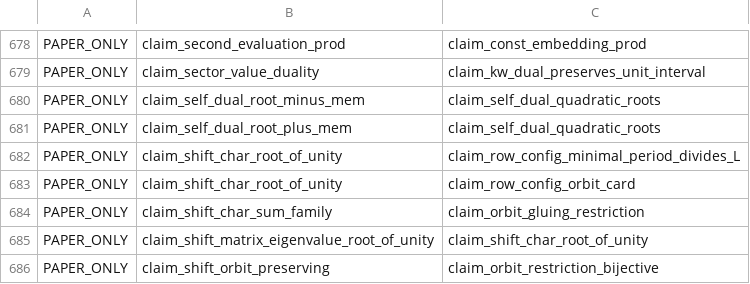
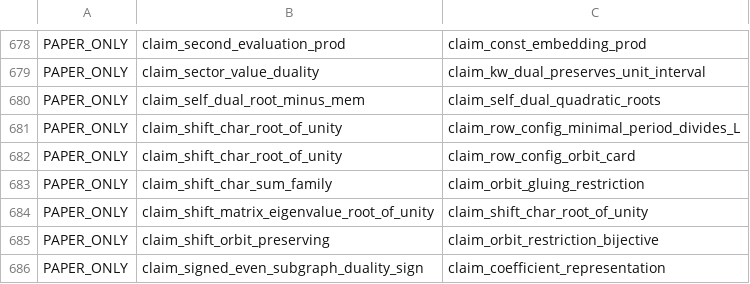
Before and after one commit to masaori/math, a TSV file: exact-solution-of-2d-ising-model-lambda/lean/one-to-one-dependency-ledger.tsv, drawn as a sheet; only a part is shown, gaps mark what is left out; the shorter side is filled out with more unchanged rows; the diff names each change by its address in the sheet, - before the commit and + after, or states it on an @@ line.

```diff
--- a/exact-solution-of-2d-ising-model-lambda/lean/one-to-one-dependency-ledger.tsv
+++ b/exact-solution-of-2d-ising-model-lambda/lean/one-to-one-dependency-ledger.tsv
-row 681: PAPER_ONLY | claim_self_dual_root_plus_mem | claim_self_dual_quadratic_roots
```
Also changed, not shown: 5 other files.
